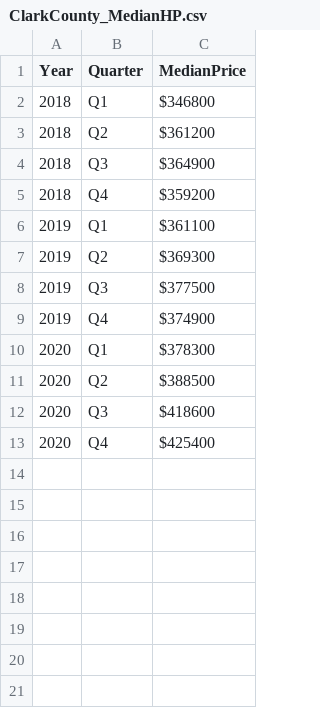
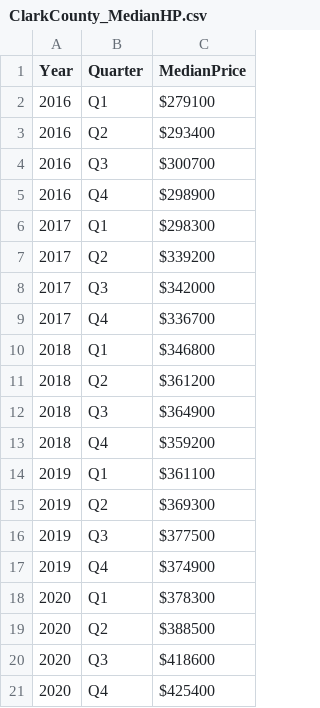
Before and after one commit to Brodywsuv/DATA115, a CSV file: ClarkCounty_MedianHP.csv, drawn as a sheet; the diff names each change by its address in the sheet, - before the commit and + after, or states it on an @@ line.

Commit message:
Update ClarkCounty_MedianHP.csv
Added 2 years (16-17) of data

```diff
--- a/ClarkCounty_MedianHP.csv
+++ b/ClarkCounty_MedianHP.csv
+row 2: 2016 | Q1 | $279100
+row 3: 2016 | Q2 | $293400
+row 4: 2016 | Q3 | $300700
+row 5: 2016 | Q4 | $298900
+row 6: 2017 | Q1 | $298300
+row 7: 2017 | Q2 | $339200
+row 8: 2017 | Q3 | $342000
+row 9: 2017 | Q4 | $336700
```
